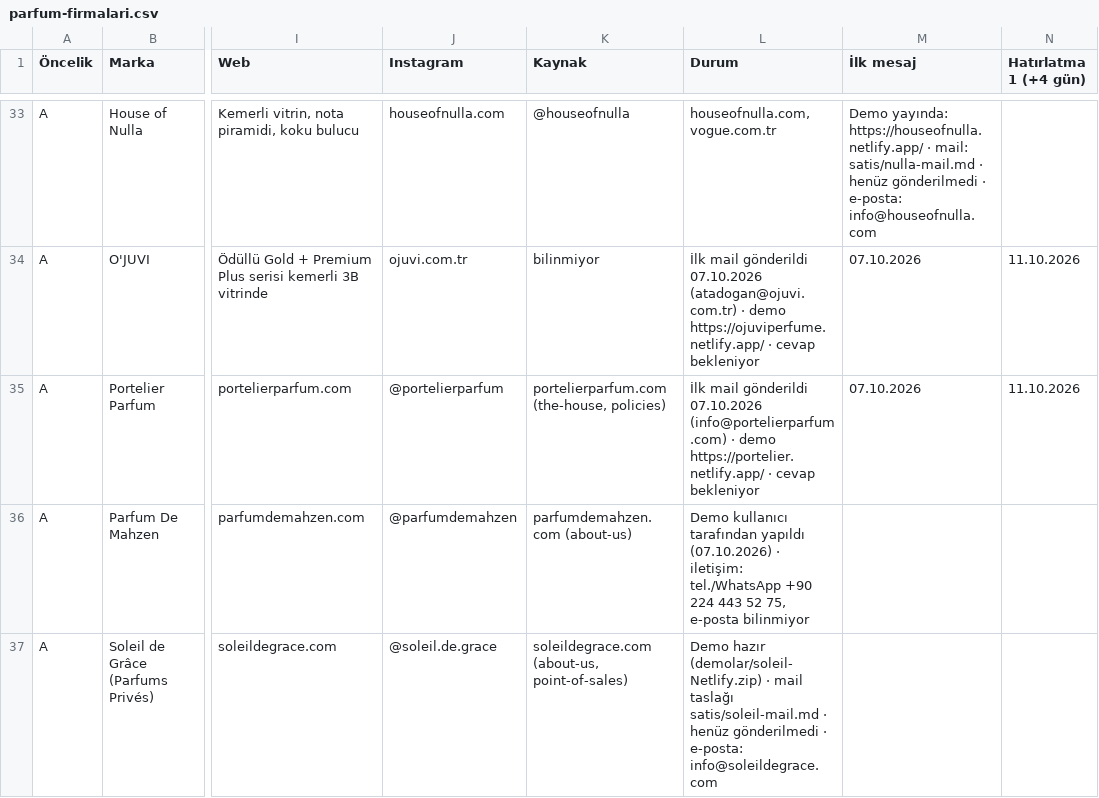
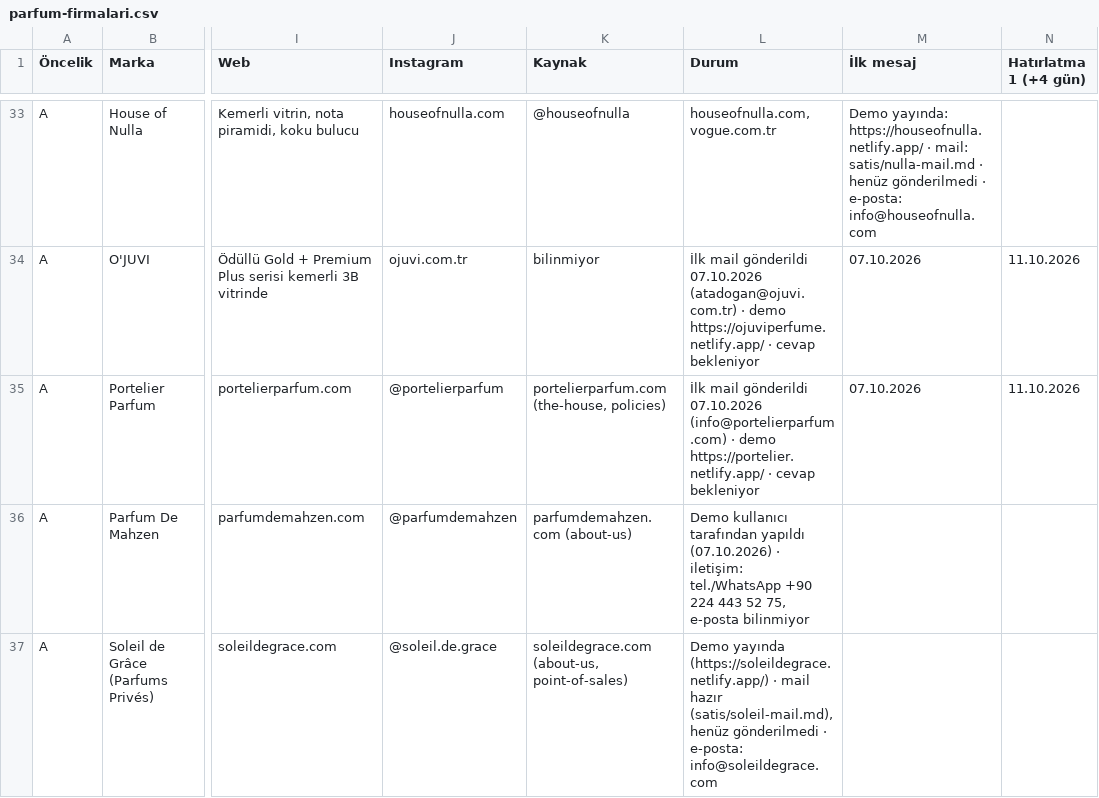
Before and after one commit to berkasengul/analiz, a CSV file: satis/parfum-firmalari.csv, drawn as a sheet; only a part is shown, gaps mark what is left out; the diff names each change by its address in the sheet, - before the commit and + after, or states it on an @@ line.

```diff
--- a/satis/parfum-firmalari.csv
+++ b/satis/parfum-firmalari.csv
-L37 (Durum): Demo hazır (demolar/soleil-Netlify.zip) · mail taslağı satis/soleil-mail.md · henüz gönderilmedi…
+L37 (Durum): Demo yayında (https://soleildegrace.netlify.app/) · mail hazır (satis/soleil-mail.md), henüz gönderilmedi…
```
Also changed, not shown: 1 other file.
